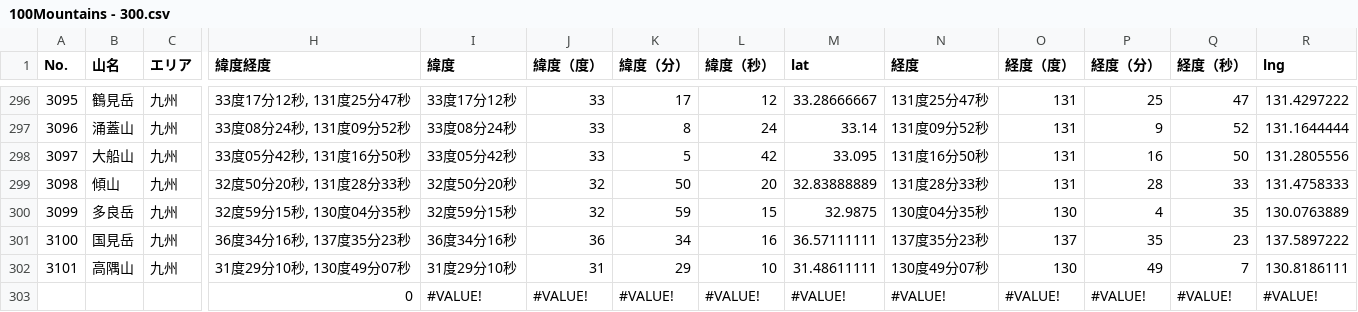
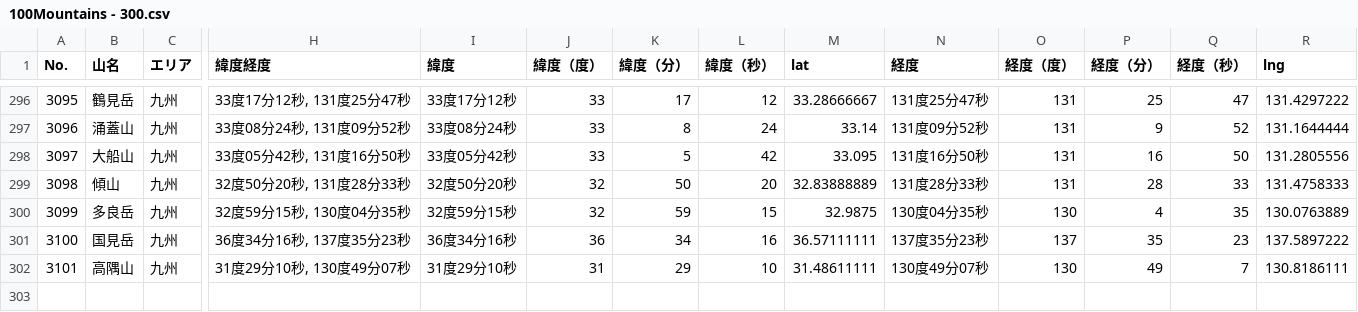
Before and after one commit to t29mato/peak-a-boo, a CSV file: src/assets/100Mountains - 300.csv, drawn as a sheet; only a part is shown, gaps mark what is left out; rows hold the shown columns only; the diff names each change by its address in the sheet, - before the commit and + after, or states it on an @@ line.

```diff
--- a/src/assets/100Mountains - 300.csv
+++ b/src/assets/100Mountains - 300.csv
-row 303:  |  |  | 0 | #VALUE! | #VALUE! | #VALUE! | #VALUE! | #VALUE! | #VALUE! | #VALUE! | #VALUE! | #VALUE! | #VALUE!
```
Also changed, not shown: 1 other file.
